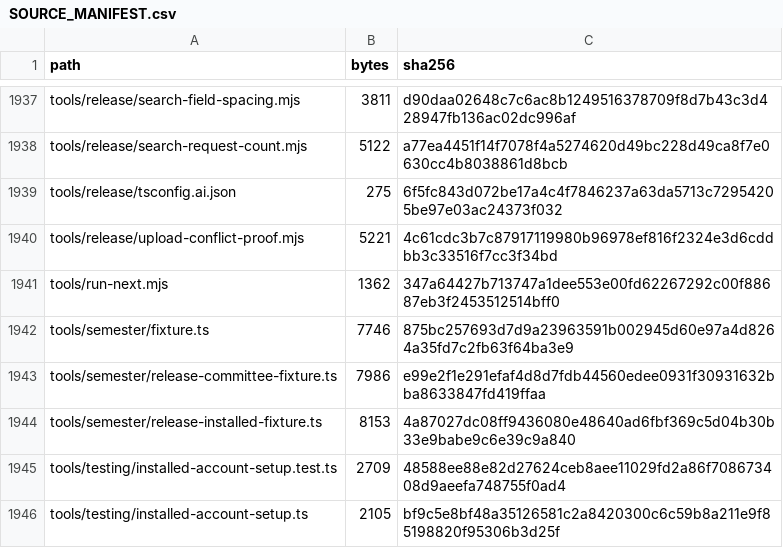
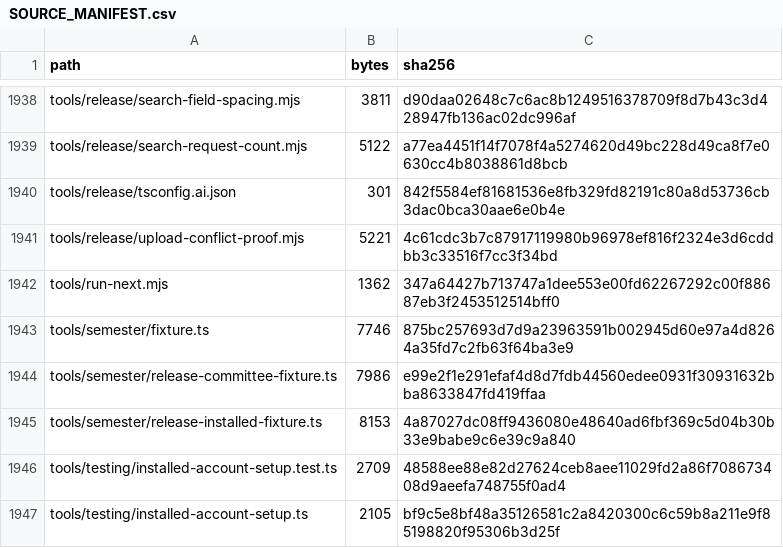
Before and after one commit to MoayadAlshehry/capstone-repository, a CSV file: SOURCE_MANIFEST.csv, drawn as a sheet; only a part is shown, gaps mark what is left out; the diff covers the shown part only.

```diff
--- a/SOURCE_MANIFEST.csv
+++ b/SOURCE_MANIFEST.csv
@@ -1938,3 +1939,3 @@ tools/release/search-field-spacing.mjs,3811,d90daa02648c7c6ac8b1249516378709f8d7
 tools/release/search-request-count.mjs,5122,a77ea4451f14f7078f4a5274620d49bc228d49ca8f7e0630cc4b8038861d8bcb
-tools/release/tsconfig.ai.json,275,6f5fc843d072be17a4c4f7846237a63da5713c72954205be97e03ac24373f032
+tools/release/tsconfig.ai.json,301,842f5584ef81681536e8fb329fd82191c80a8d53736cb3dac0bca30aae6e0b4e
 tools/release/upload-conflict-proof.mjs,5221,4c61cdc3b7c87917119980b96978ef816f2324e3d6cddbb3c33516f7cc3f34bd
```
Also changed, not shown: 1 added row and 10 edited cells elsewhere in this file, FILE_RIGHTS.csv, 6 other files.
